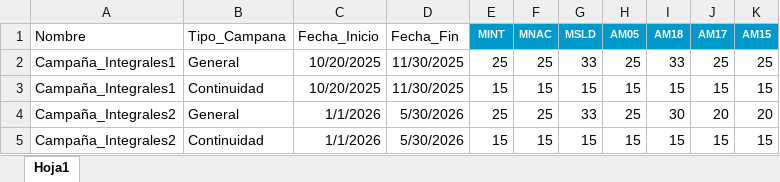
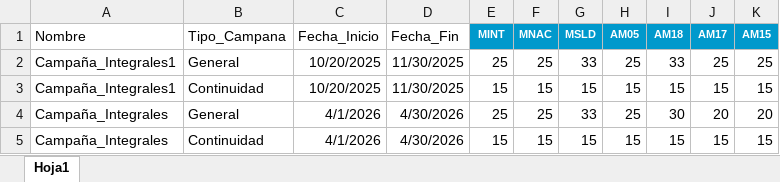
Before and after one commit to Pamelavisa/sistema_de_recomendacion_2, an Excel workbook: campanas.xlsx, sheet Hoja1, drawn as a sheet; values as stored, in another font and other column widths than the file's, no borders; the diff names each change by its address in the sheet, - before the commit and + after, or states it on an @@ line.

```diff
--- a/campanas.xlsx (sheet Hoja1)
+++ b/campanas.xlsx (sheet Hoja1)
-A4:A5 (Nombre): Campaña_Integrales2
+A4:A5 (Nombre): Campaña_Integrales
-C4:C5 (Fecha_Inicio): 1/1/2026
+C4:C5 (Fecha_Inicio): 4/1/2026
-D4:D5 (Fecha_Fin): 5/30/2026
+D4:D5 (Fecha_Fin): 4/30/2026
```
Also changed, not shown: 1 other file.
